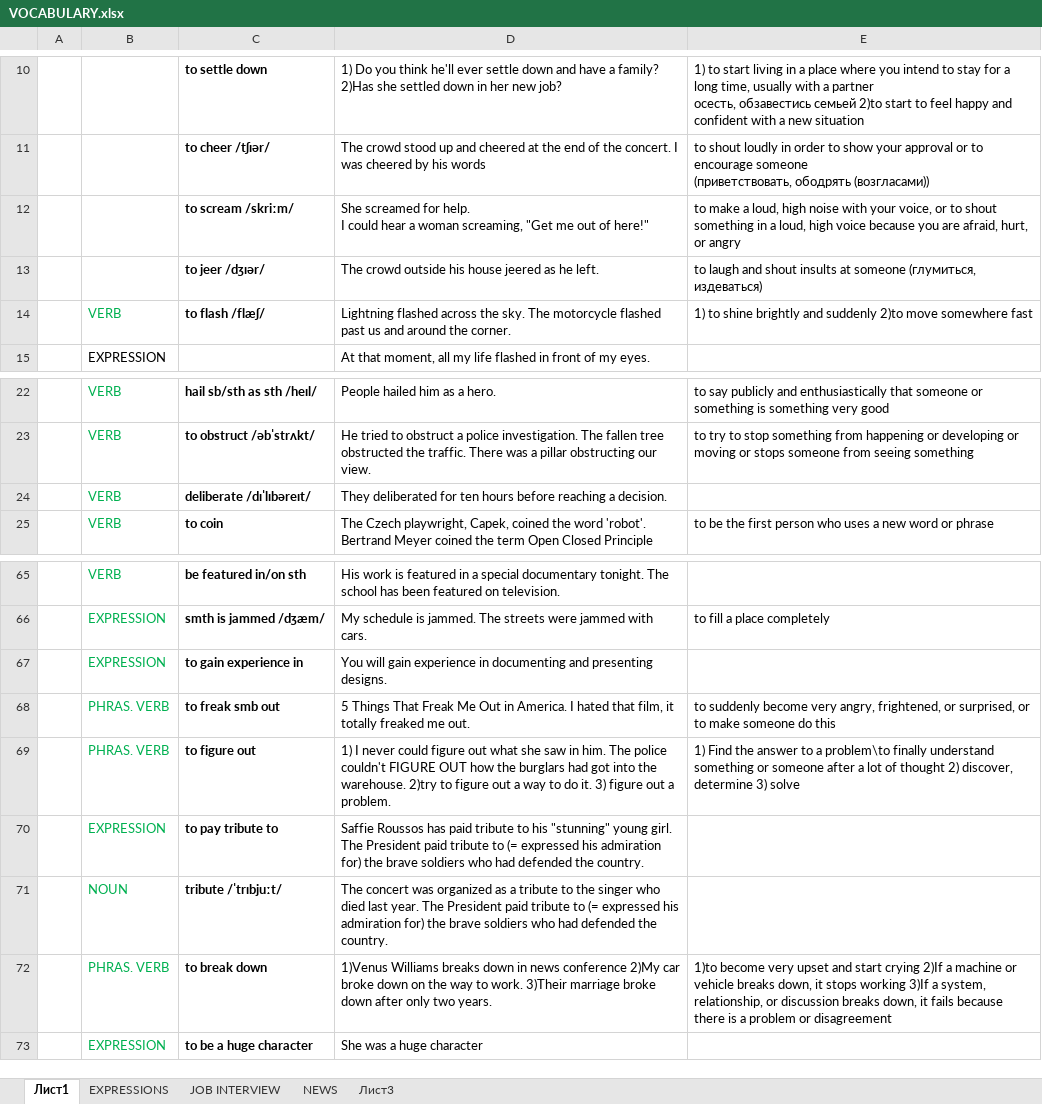
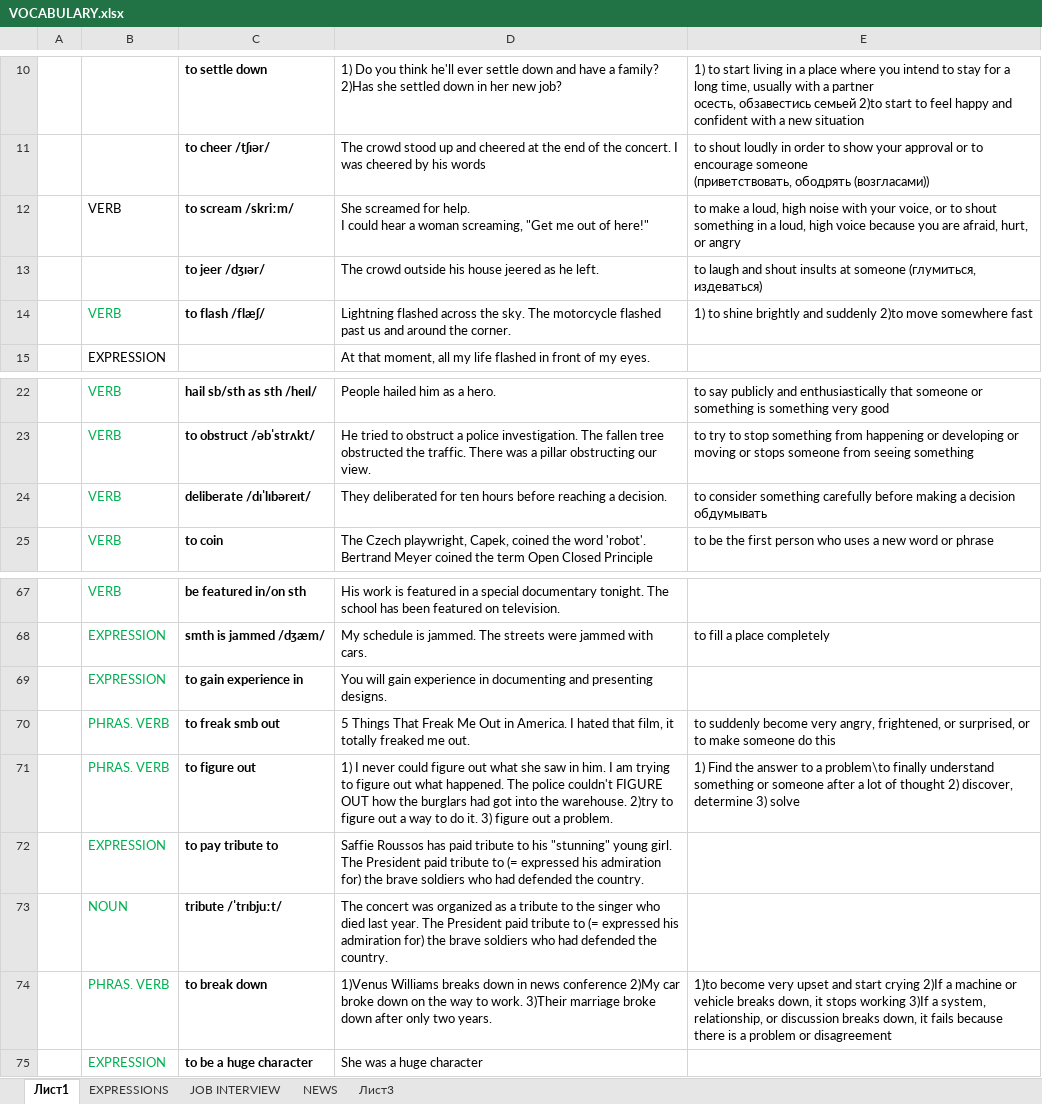
Before and after one commit to AlexStart/MY-RESOURCES, an Excel workbook: ENGLISH/VOCABULARY.xlsx, sheet Лист1, drawn as a sheet; only a part is shown, gaps mark what is left out; values as stored, in another font and other column widths than the file's, no borders; addresses are those after the commit; ↵ is a line break in a cell; the diff covers the shown part only; the diff names each change by its address in the sheet, - before the commit and + after, or states it on an @@ line.

```diff
--- a/ENGLISH/VOCABULARY.xlsx (sheet Лист1)
+++ b/ENGLISH/VOCABULARY.xlsx (sheet Лист1)
-B12: (empty)
+B12: VERB
-E24: (empty)
+E24: to consider something carefully before making a decision ↵ обдумывать
-D71: …in him. The police…
+D71: …in him. I am trying to figure out what happened. The police…
```
Also changed, not shown: 11 added rows and 2 edited cells elsewhere in this sheet, sheet Лист3, sheet EXPRESSIONS, 3 other files.
